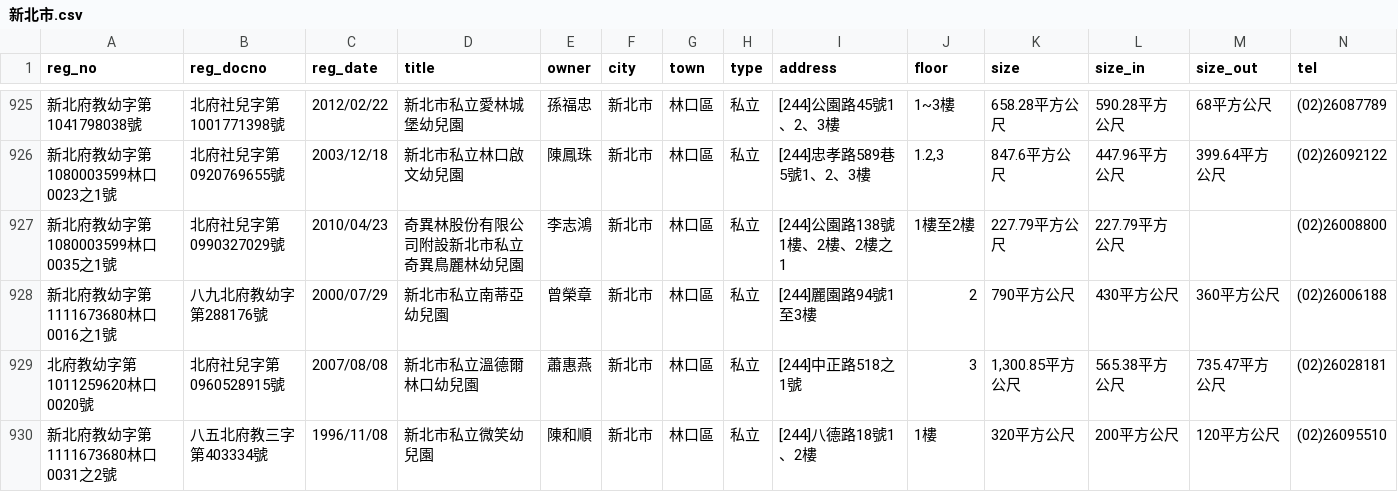
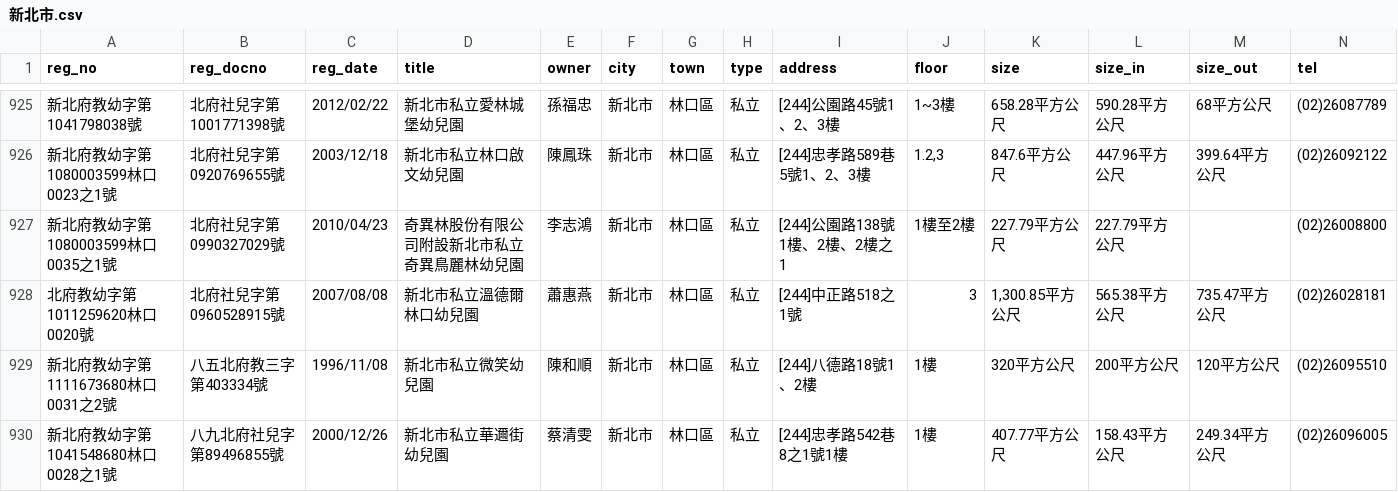
Before and after one commit to kiang/ap.ece.moe.edu.tw, a CSV file: docs/data/新北市.csv, drawn as a sheet; only a part is shown, gaps mark what is left out; the shorter side is filled out with more unchanged rows; rows hold the shown columns only; the diff names each change by its address in the sheet, - before the commit and + after, or states it on an @@ line.

```diff
--- a/docs/data/新北市.csv
+++ b/docs/data/新北市.csv
-row 928: 新北府教幼字第1111673680林口0016之1號 | 八九北府教幼字第288176號 | 2000/07/29 | 新北市私立南蒂亞幼兒園 | 曾榮章 | 新北市 | 林口區 | 私立 | [244]麗園路94號1至3樓 | 2 | 790平方公尺 | 430平方公尺 | 360平方公尺 | (02)26006188
```
Also changed, not shown: docs/data/屏東縣.csv, docs/data/澎湖縣.csv, 7 other files.
